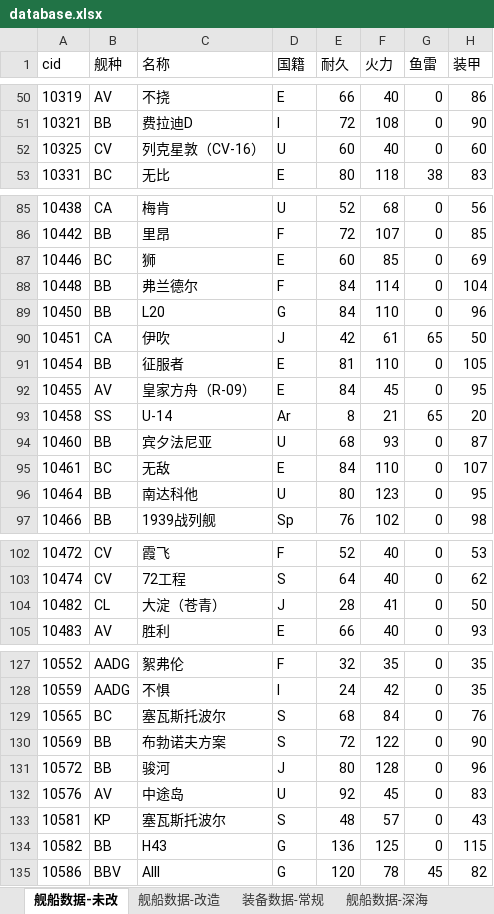
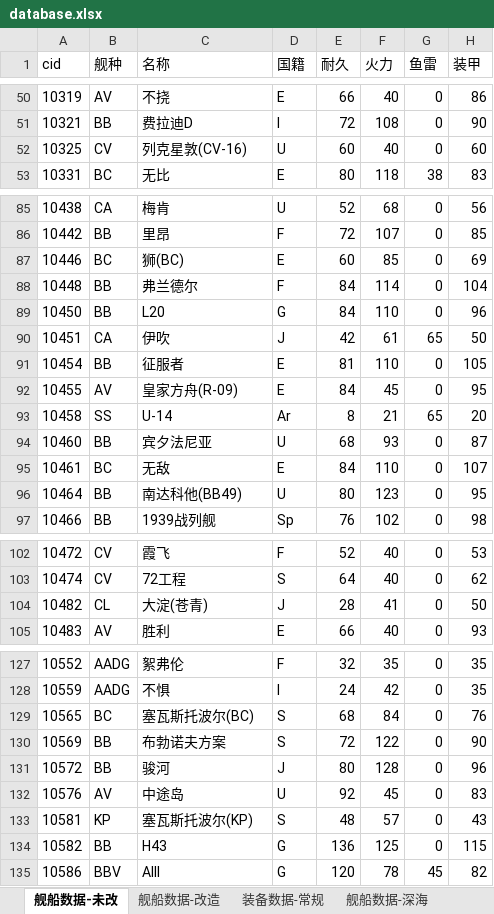
Before and after one commit to YinHeYuanZheng/WSGR_simulation, an Excel workbook: depend/ship/database.xlsx, sheet 舰船数据-未改, drawn as a sheet; only a part is shown, gaps mark what is left out; values as stored, in another font and other column widths than the file's, no borders; conditional formats not drawn; the diff names each change by its address in the sheet, - before the commit and + after, or states it on an @@ line.

```diff
--- a/depend/ship/database.xlsx (sheet 舰船数据-未改)
+++ b/depend/ship/database.xlsx (sheet 舰船数据-未改)
-C52 (名称): 列克星敦（CV-16）
+C52 (名称): 列克星敦(CV-16)
-C87 (名称): 狮
+C87 (名称): 狮(BC)
-C92 (名称): 皇家方舟（R-09）
+C92 (名称): 皇家方舟(R-09)
-C96 (名称): 南达科他
+C96 (名称): 南达科他(BB49)
-C104 (名称): 大淀（苍青）
+C104 (名称): 大淀(苍青)
-C129 (名称): 塞瓦斯托波尔
+C129 (名称): 塞瓦斯托波尔(BC)
-C133 (名称): 塞瓦斯托波尔
+C133 (名称): 塞瓦斯托波尔(KP)
```
Also changed, not shown: 1 other file.
